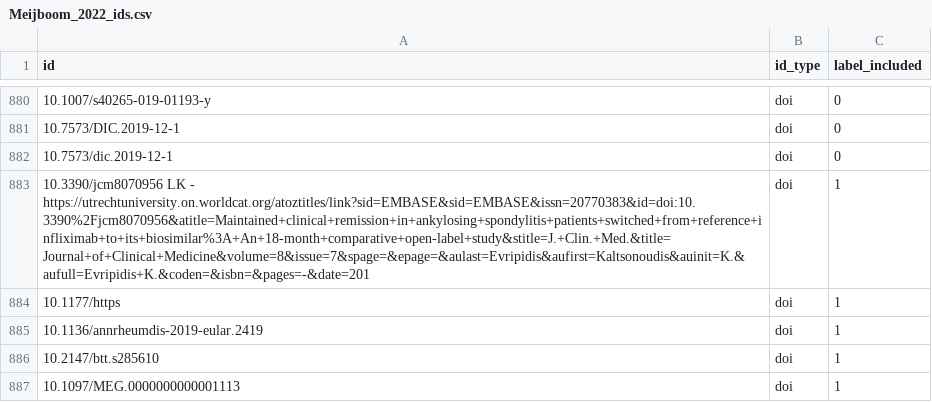
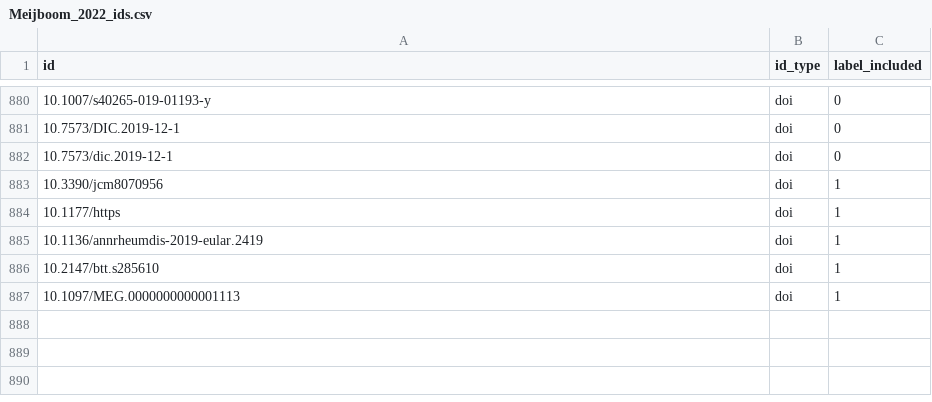
Before and after one commit to asreview/synergy-dataset, a CSV file: datasets/Meijboom_2022/Meijboom_2022_ids.csv, drawn as a sheet; only a part is shown, gaps mark what is left out.

Commit message:
Update Meijboom_2022_ids.csv

```diff
--- a/datasets/Meijboom_2022/Meijboom_2022_ids.csv
+++ b/datasets/Meijboom_2022/Meijboom_2022_ids.csv
@@ -882,3 +882,3 @@ id,id_type,label_included
 10.7573/dic.2019-12-1,doi,0
-10.3390/jcm8070956 LK  - https://utrechtuniversity.on.worldcat.org/atoztitles/link?sid=EMBASE&sid=EMBASE&issn=20770383&id=doi:10.3390%2Fjcm8070956&atitle=Maintained+clinical+remission+in+ankylosing+spondylitis+patients+switched+from+reference+infliximab+to+its+biosimilar%3A+An+18-month+comparative+open-label+study&stitle=J.+Clin.+Med.&title=Journal+of+Clinical+Medicine&volume=8&issue=7&spage=&epage=&aulast=Evripidis&aufirst=Kaltsonoudis&auinit=K.&aufull=Evripidis+K.&coden=&isbn=&pages=-&date=201,doi,1
+10.3390/jcm8070956,doi,1
 10.1177/https,doi,1
```
